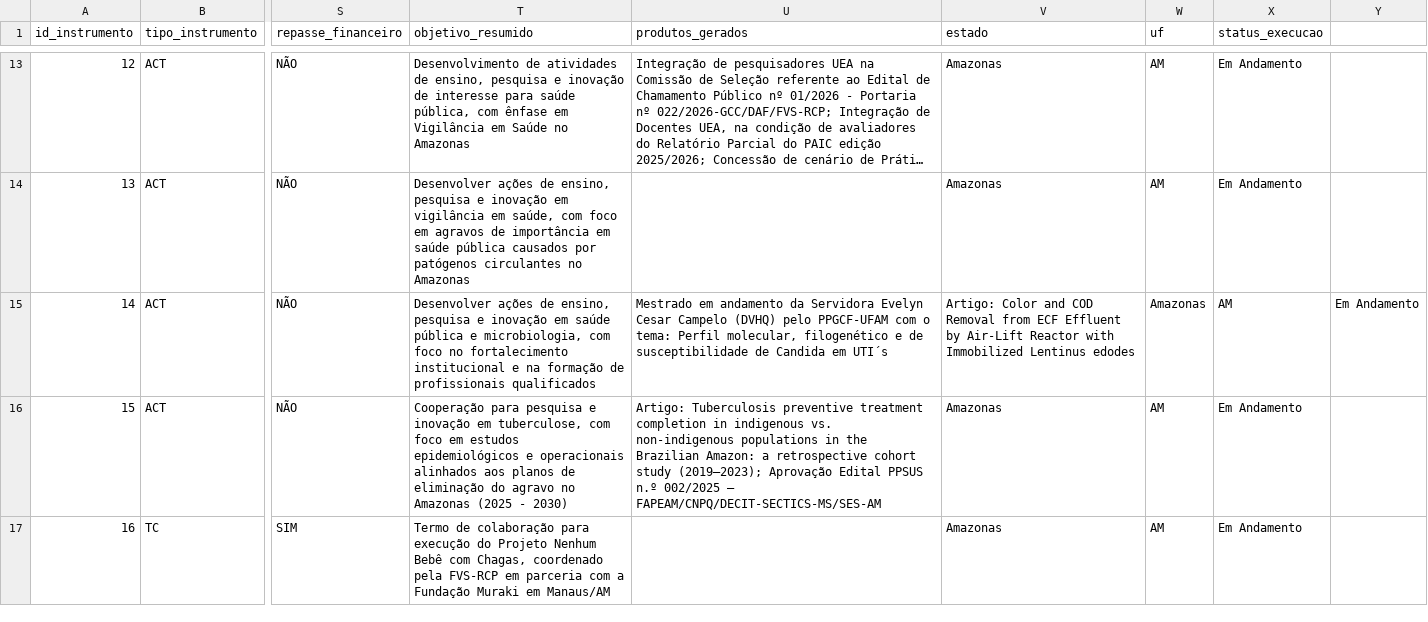
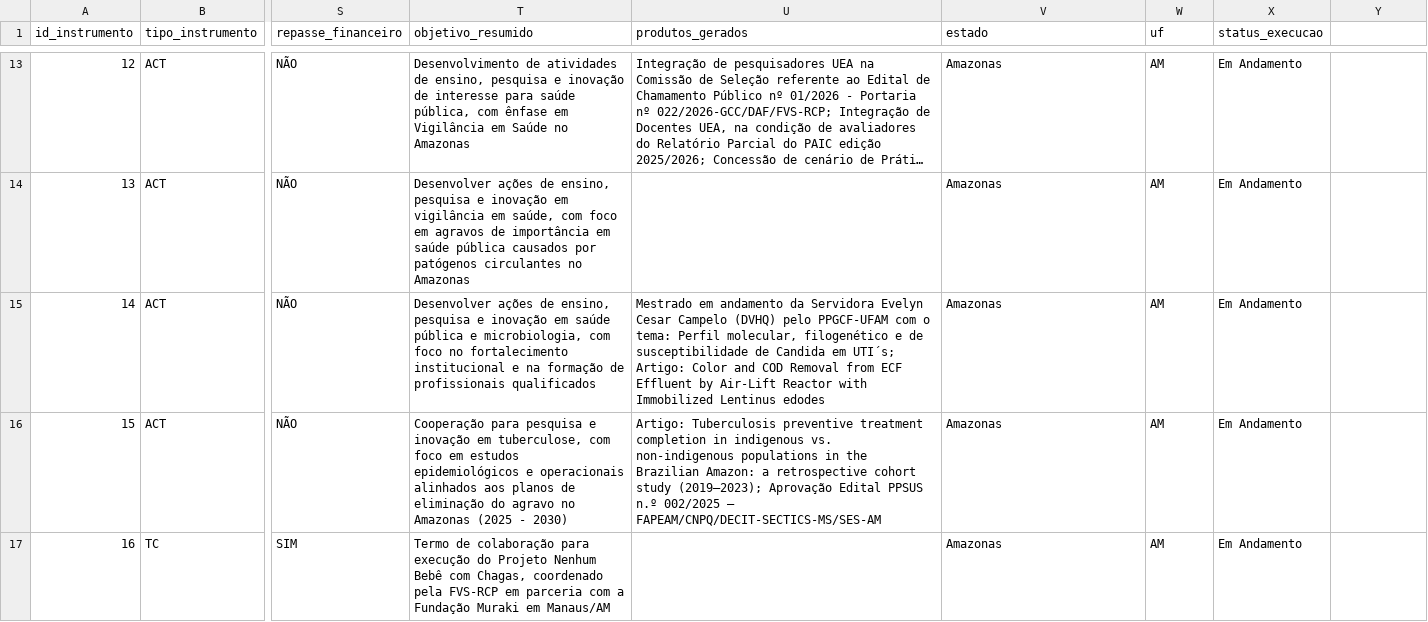
Before and after one commit to DEPI-FVS-RCP/Controle_de_Acordos_de_Cooperacao_Tecnica_e_Convenio_DEPI_FVS_RCP, a CSV file: data/tbl_instrumentos.csv, drawn as a sheet; only a part is shown, gaps mark what is left out; long unchanged cells end in …; the diff names each change by its address in the sheet, - before the commit and + after, or states it on an @@ line.

Commit message:
Add files via upload

```diff
--- a/data/tbl_instrumentos.csv
+++ b/data/tbl_instrumentos.csv
-U15 (produtos_gerados): …Candida em UTI´s
+U15 (produtos_gerados): …Candida em UTI´s; Artigo: Color and COD Removal from ECF Effluent by Air-Lift Reactor with Immobilized Lentinus edodes
-V15 (estado): Artigo: Color and COD Removal from ECF Effluent by Air-Lift Reactor with Immobilized Lentinus edodes
+V15 (estado): Amazonas
-W15 (uf): Amazonas
+W15 (uf): AM
-X15 (status_execucao): AM
+X15 (status_execucao): Em Andamento
-Y15: Em Andamento
+Y15: (empty)
```
